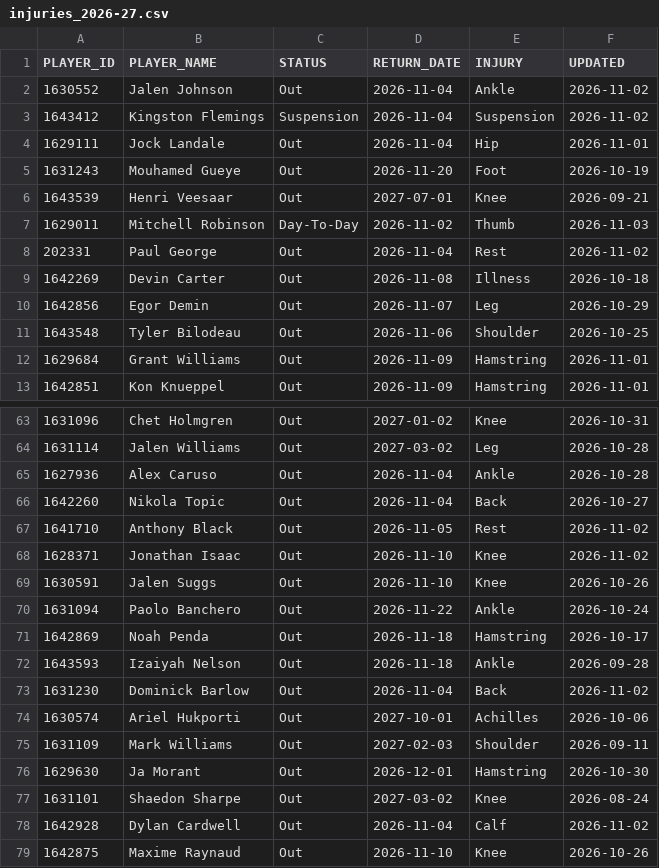
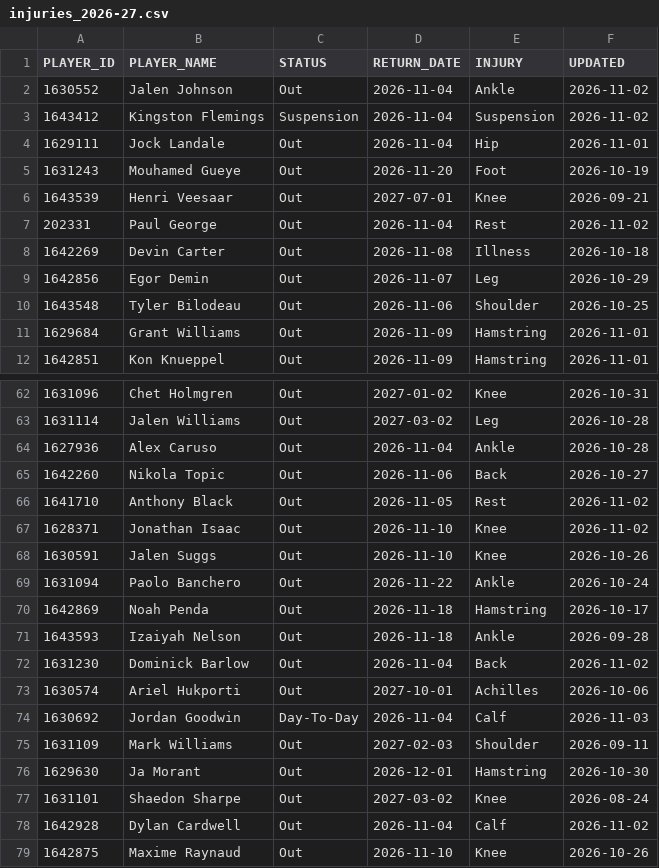
Before and after one commit to ronaldochavez/nba_prediction, a CSV file: data/injuries_2026-27.csv, drawn as a sheet; only a part is shown, gaps mark what is left out.

```diff
--- a/data/injuries_2026-27.csv
+++ b/data/injuries_2026-27.csv
@@ -6,3 +6,2 @@ PLAYER_ID,PLAYER_NAME,STATUS,RETURN_DATE,INJURY,UPDATED
 1643539,Henri Veesaar,Out,2027-07-01,Knee,2026-09-21
-1629011,Mitchell Robinson,Day-To-Day,2026-11-02,Thumb,2026-11-03
 202331,Paul George,Out,2026-11-04,Rest,2026-11-02
@@ -65,3 +64,3 @@ PLAYER_ID,PLAYER_NAME,STATUS,RETURN_DATE,INJURY,UPDATED
 1627936,Alex Caruso,Out,2026-11-04,Ankle,2026-10-28
-1642260,Nikola Topic,Out,2026-11-04,Back,2026-10-27
+1642260,Nikola Topic,Out,2026-11-06,Back,2026-10-27
 1641710,Anthony Black,Out,2026-11-05,Rest,2026-11-02
@@ -74,2 +73,3 @@ PLAYER_ID,PLAYER_NAME,STATUS,RETURN_DATE,INJURY,UPDATED
 1630574,Ariel Hukporti,Out,2027-10-01,Achilles,2026-10-06
+1630692,Jordan Goodwin,Day-To-Day,2026-11-04,Calf,2026-11-03
 1631109,Mark Williams,Out,2027-02-03,Shoulder,2026-09-11
```
Also changed, not shown: data/games_2026-27.csv, data/player_ratings_2026-27.csv, 3 other files.
